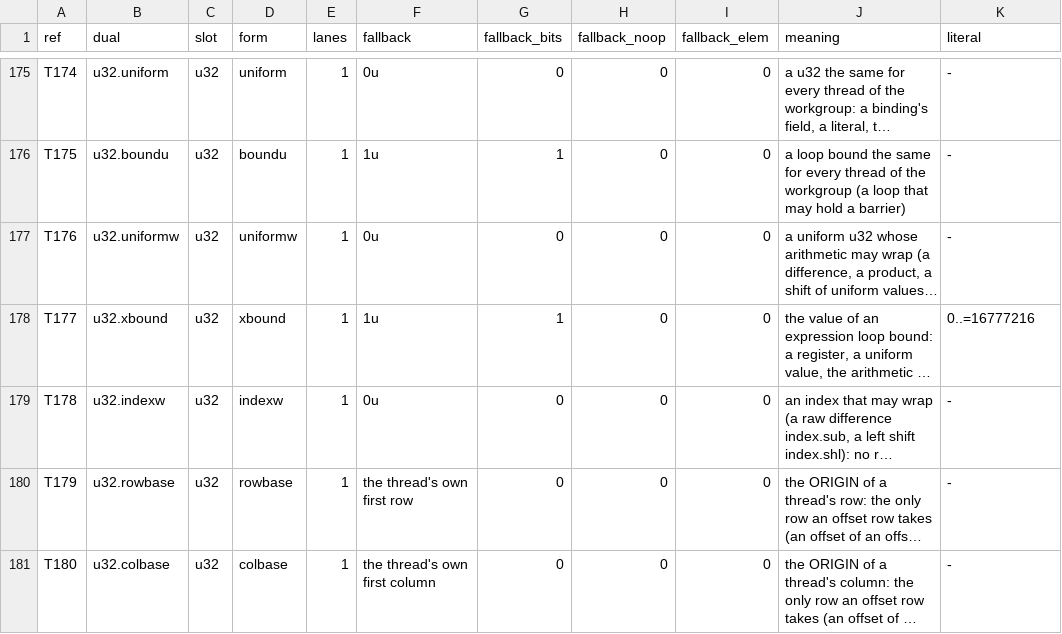
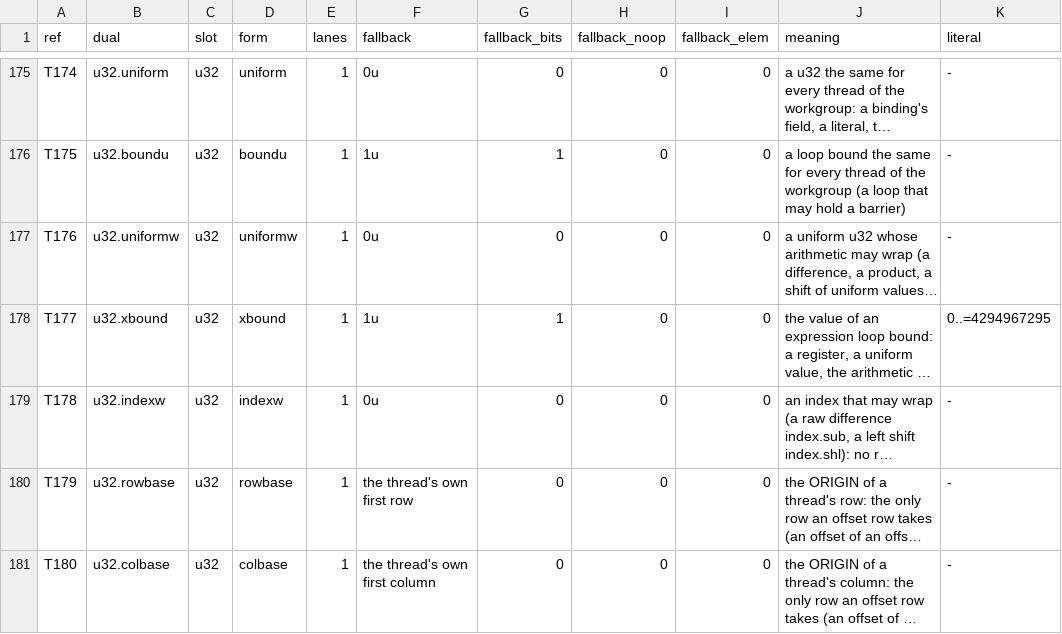
Before and after one commit to Gamakon/fuller, a TSV file: kingdoms/safewgsl/types.tsv, drawn as a sheet; only a part is shown, gaps mark what is left out; long unchanged cells end in …; the diff covers the shown part only; the diff names each change by its address in the sheet, - before the commit and + after, or states it on an @@ line.

Commit message:
feat(wgsl): an integer literal of any u32 or i32 round-trips exactly: Tree.konst is an f64, the safe reader reads a literal as its value (no halves of dual bits, no 2^24 refusal), the renderer writes the whole range, the safe kingdom's integer domains are the scalar's whole range
The reader read a u32 past 2^24 as (hi << 16u) | lo and refused an i32 past 2^24 in magnitude, because a tree's constant was an f32.
Tree.konst is now an f64: exact for every u32 and i32 (and every f32). A real literal is still an f32's value; Tree::literal takes anything that converts to f64; konst_text prints an f32-exact value as the f32 does, so a reading's text is unchanged.
safewgsl domains: index, count, bits, xbound 0..=4294967295, int the whole i32. check.rs ranges a u32 literal to 4294967295.
870 of 1,942 corpus readings (all and only the kernels with a literal past 2^24) read as the exact value now and not as halves: their safe digests in the reading snapshot are updated.
Test: an_integer_literal_of_any_u32_or_i32_round_trips (u32::MAX, 2246822507, 2^24 + 1, i32::MIN, i32::MAX through render, naga and the reader); every_literal_domain_round_trips now runs the whole-range domains.
Measured on this commit alone (a copy of HEAD plus these files): cargo test --release --features wgsl --lib, 793 passed, 8 failed, all 8 for logs/ fixtures that are untracked and absent from the copy.

```diff
--- a/kingdoms/safewgsl/types.tsv
+++ b/kingdoms/safewgsl/types.tsv
-K178 (literal): 0..=16777216
+K178 (literal): 0..=4294967295
```
Also changed, not shown: 16 edited cells elsewhere in this file, 14 other files.
